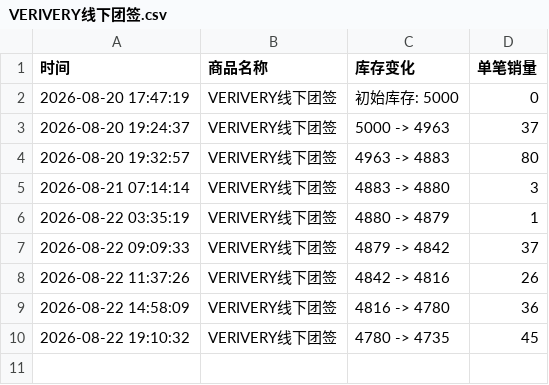
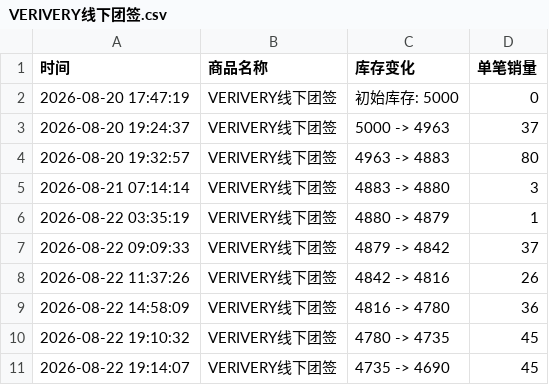
Before and after one commit to Juineii/verivery_md0822, a CSV file: VERIVERY线下团签.csv, drawn as a sheet.

Commit message:
自动更新数据 2026-08-22 19:14:13

```diff
--- a/VERIVERY线下团签.csv
+++ b/VERIVERY线下团签.csv
@@ -10 +10,2 @@
 2026-08-22 19:10:32,VERIVERY线下团签,4780 -> 4735,45
+2026-08-22 19:14:07,VERIVERY线下团签,4735 -> 4690,45
```
